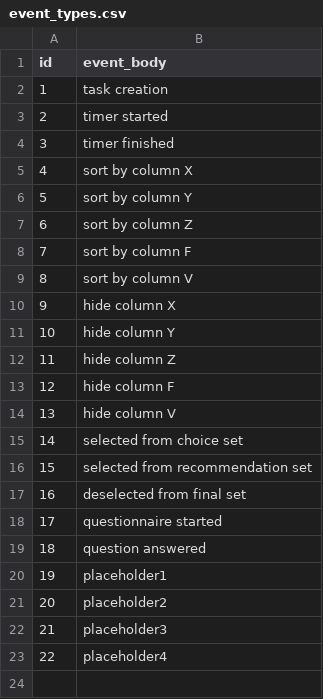
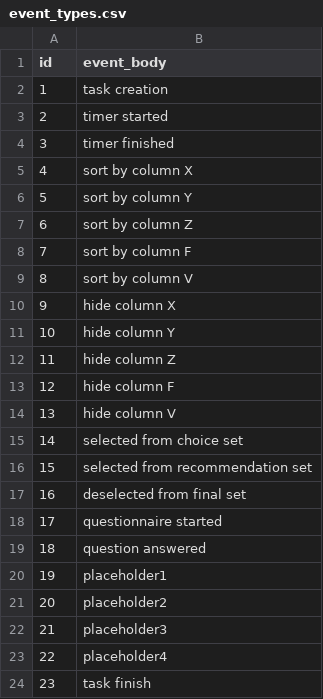
Before and after one commit to emilmirzayev/flask_experiment, a CSV file: app/helpers/event_types.csv, drawn as a sheet.

```diff
--- a/app/helpers/event_types.csv
+++ b/app/helpers/event_types.csv
@@ -23 +23,2 @@ id,event_body
 22,placeholder4
+23,task finish
```
Also changed, not shown: app/helpers/questions.csv, 6 other files.
